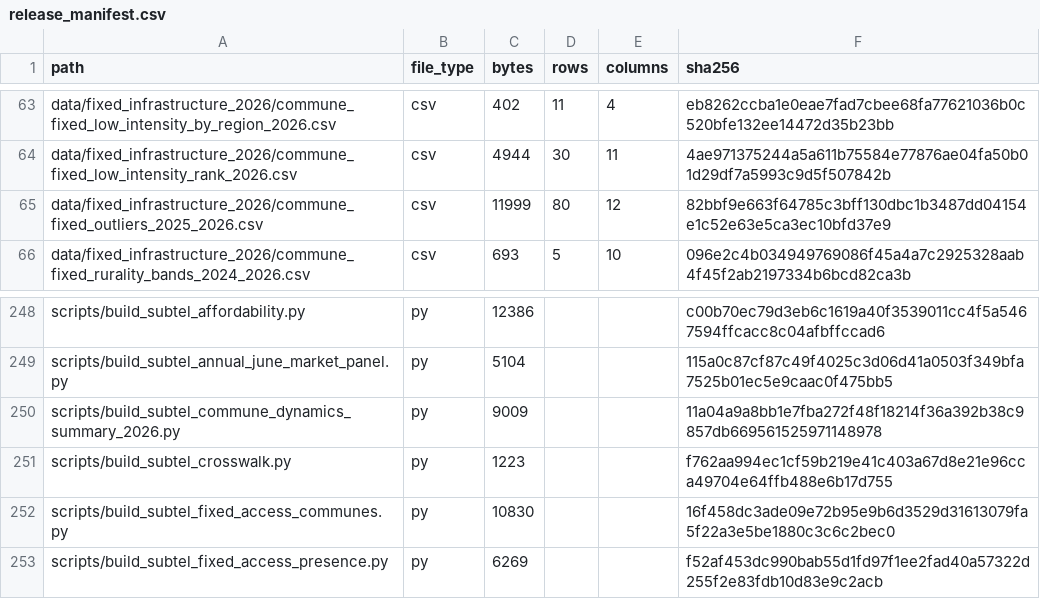
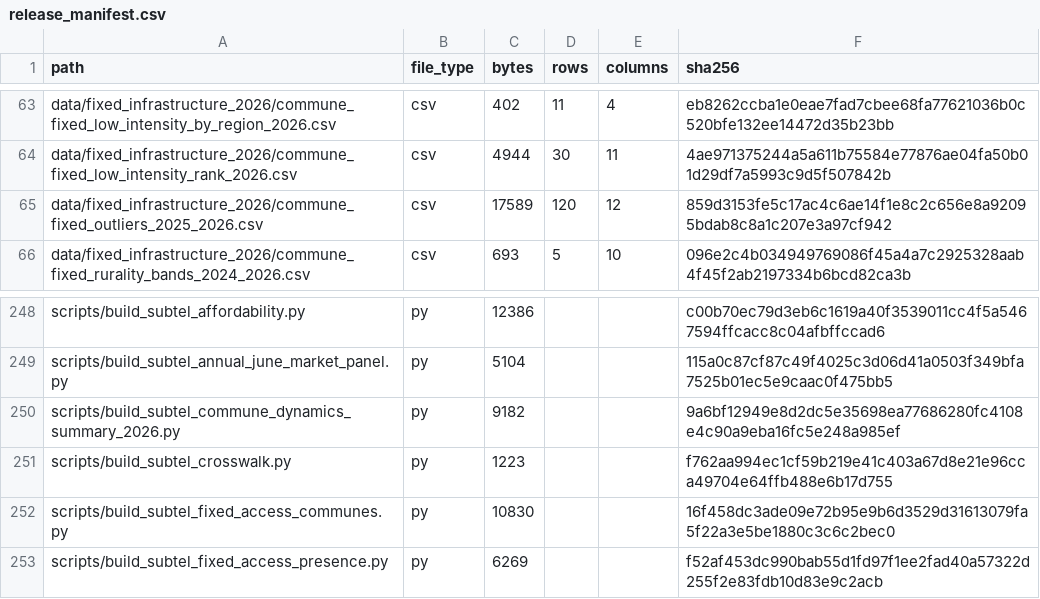
Before and after one commit to selguetagodoy/Chile-Digital-Inclusion, a CSV file: data/metadata/release_manifest.csv, drawn as a sheet; only a part is shown, gaps mark what is left out.

```diff
--- a/data/metadata/release_manifest.csv
+++ b/data/metadata/release_manifest.csv
@@ -64,3 +64,3 @@ data/fixed_infrastructure_2026/commune_fixed_low_intensity_by_region_2026.csv,cs
 data/fixed_infrastructure_2026/commune_fixed_low_intensity_rank_2026.csv,csv,4944,30,11,4ae971375244a5a611b75584e77876ae04fa50b01d29df7a5993c9d5f507842b
-data/fixed_infrastructure_2026/commune_fixed_outliers_2025_2026.csv,csv,11999,80,12,82bbf9e663f64785c3bff130dbc1b3487dd04154e1c52e63e5ca3ec10bfd37e9
+data/fixed_infrastructure_2026/commune_fixed_outliers_2025_2026.csv,csv,17589,120,12,859d3153fe5c17ac4c6ae14f1e8c2c656e8a92095bdab8c8a1c207e3a97cf942
 data/fixed_infrastructure_2026/commune_fixed_rurality_bands_2024_2026.csv,csv,693,5,10,096e2c4b034949769086f45a4a7c2925328aab4f45f2ab2197334b6bcd82ca3b
@@ -249,3 +249,3 @@ scripts/build_subtel_affordability.py,py,12386,,,c00b70ec79d3eb6c1619a40f3539011
 scripts/build_subtel_annual_june_market_panel.py,py,5104,,,115a0c87cf87c49f4025c3d06d41a0503f349bfa7525b01ec5e9caac0f475bb5
-scripts/build_subtel_commune_dynamics_summary_2026.py,py,9009,,,11a04a9a8bb1e7fba272f48f18214f36a392b38c9857db669561525971148978
+scripts/build_subtel_commune_dynamics_summary_2026.py,py,9182,,,9a6bf12949e8d2dc5e35698ea77686280fc4108e4c90a9eba16fc5e248a985ef
 scripts/build_subtel_crosswalk.py,py,1223,,,f762aa994ec1cf59b219e41c403a67d8e21e96cca49704e64ffb488e6b17d755
```
